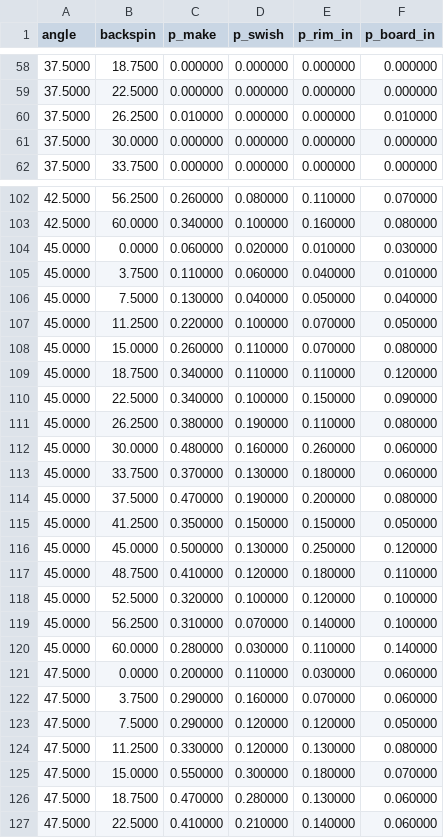
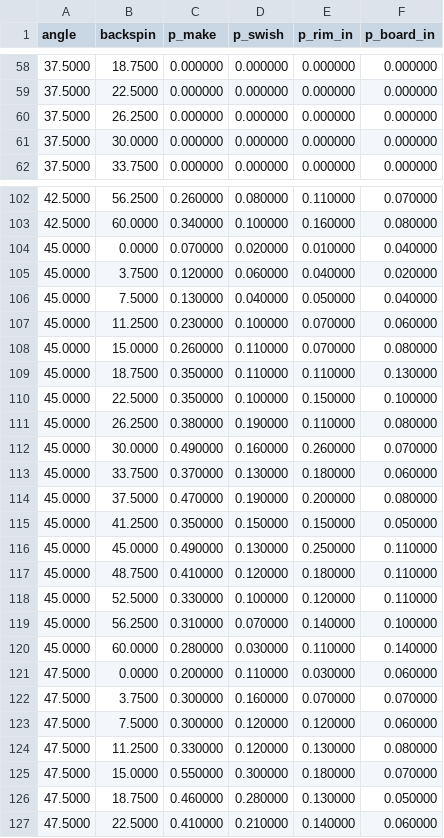
Before and after one commit to dbzyw/comp-1110-group-project, a CSV file: data.csv, drawn as a sheet; only a part is shown, gaps mark what is left out; the diff covers the shown part only.

```diff
--- a/data.csv
+++ b/data.csv
@@ -59,3 +59,3 @@ angle,backspin,p_make,p_swish,p_rim_in,p_board_in
 37.5000,22.5000,0.000000,0.000000,0.000000,0.000000
-37.5000,26.2500,0.010000,0.000000,0.000000,0.010000
+37.5000,26.2500,0.000000,0.000000,0.000000,0.000000
 37.5000,30.0000,0.000000,0.000000,0.000000,0.000000
@@ -103,11 +103,11 @@ angle,backspin,p_make,p_swish,p_rim_in,p_board_in
 42.5000,60.0000,0.340000,0.100000,0.160000,0.080000
-45.0000,0.0000,0.060000,0.020000,0.010000,0.030000
-45.0000,3.7500,0.110000,0.060000,0.040000,0.010000
+45.0000,0.0000,0.070000,0.020000,0.010000,0.040000
+45.0000,3.7500,0.120000,0.060000,0.040000,0.020000
 45.0000,7.5000,0.130000,0.040000,0.050000,0.040000
-45.0000,11.2500,0.220000,0.100000,0.070000,0.050000
+45.0000,11.2500,0.230000,0.100000,0.070000,0.060000
 45.0000,15.0000,0.260000,0.110000,0.070000,0.080000
-45.0000,18.7500,0.340000,0.110000,0.110000,0.120000
-45.0000,22.5000,0.340000,0.100000,0.150000,0.090000
+45.0000,18.7500,0.350000,0.110000,0.110000,0.130000
+45.0000,22.5000,0.350000,0.100000,0.150000,0.100000
 45.0000,26.2500,0.380000,0.190000,0.110000,0.080000
-45.0000,30.0000,0.480000,0.160000,0.260000,0.060000
+45.0000,30.0000,0.490000,0.160000,0.260000,0.070000
 45.0000,33.7500,0.370000,0.130000,0.180000,0.060000
@@ -115,5 +115,5 @@ angle,backspin,p_make,p_swish,p_rim_in,p_board_in
 45.0000,41.2500,0.350000,0.150000,0.150000,0.050000
-45.0000,45.0000,0.500000,0.130000,0.250000,0.120000
+45.0000,45.0000,0.490000,0.130000,0.250000,0.110000
 45.0000,48.7500,0.410000,0.120000,0.180000,0.110000
-45.0000,52.5000,0.320000,0.100000,0.120000,0.100000
+45.0000,52.5000,0.330000,0.100000,0.120000,0.110000
 45.0000,56.2500,0.310000,0.070000,0.140000,0.100000
@@ -121,7 +121,7 @@ angle,backspin,p_make,p_swish,p_rim_in,p_board_in
 47.5000,0.0000,0.200000,0.110000,0.030000,0.060000
-47.5000,3.7500,0.290000,0.160000,0.070000,0.060000
-47.5000,7.5000,0.290000,0.120000,0.120000,0.050000
+47.5000,3.7500,0.300000,0.160000,0.070000,0.070000
+47.5000,7.5000,0.300000,0.120000,0.120000,0.060000
 47.5000,11.2500,0.330000,0.120000,0.130000,0.080000
 47.5000,15.0000,0.550000,0.300000,0.180000,0.070000
-47.5000,18.7500,0.470000,0.280000,0.130000,0.060000
+47.5000,18.7500,0.460000,0.280000,0.130000,0.050000
 47.5000,22.5000,0.410000,0.210000,0.140000,0.060000
```
Also changed, not shown: 38 edited cells elsewhere in this file, data_three.csv, 3 other files.
